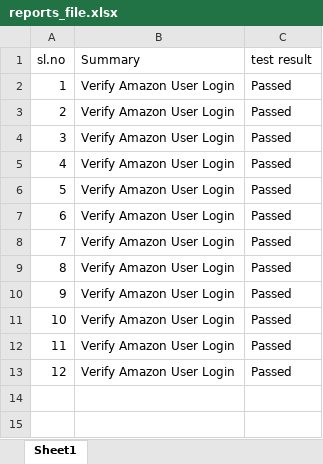
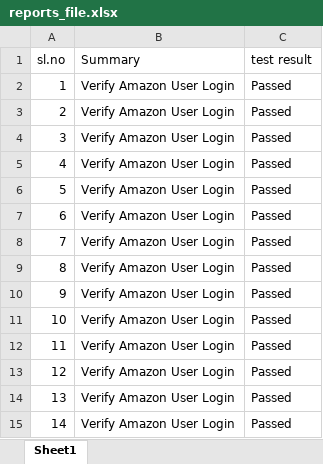
Before and after one commit to Sivajhansip/Amazonpoc, an Excel workbook: features/test_data/reports_file.xlsx, sheet Sheet1, drawn as a sheet; values as stored, in another font and other column widths than the file's, no borders; the diff names each change by its address in the sheet, - before the commit and + after, or states it on an @@ line.

```diff
--- a/features/test_data/reports_file.xlsx (sheet Sheet1)
+++ b/features/test_data/reports_file.xlsx (sheet Sheet1)
+row 14: 13 | Verify Amazon User Login | Passed
+row 15: 14 | Verify Amazon User Login | Passed
```
Also changed, not shown: 1 other file.
